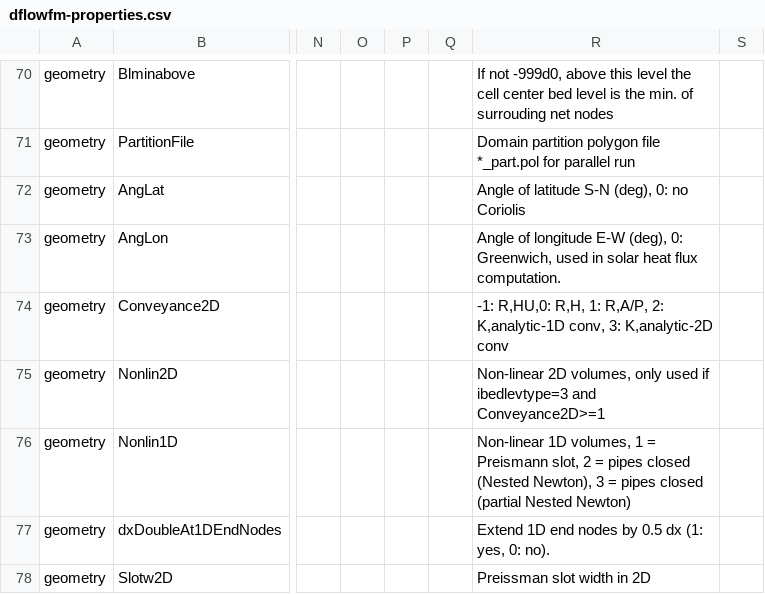
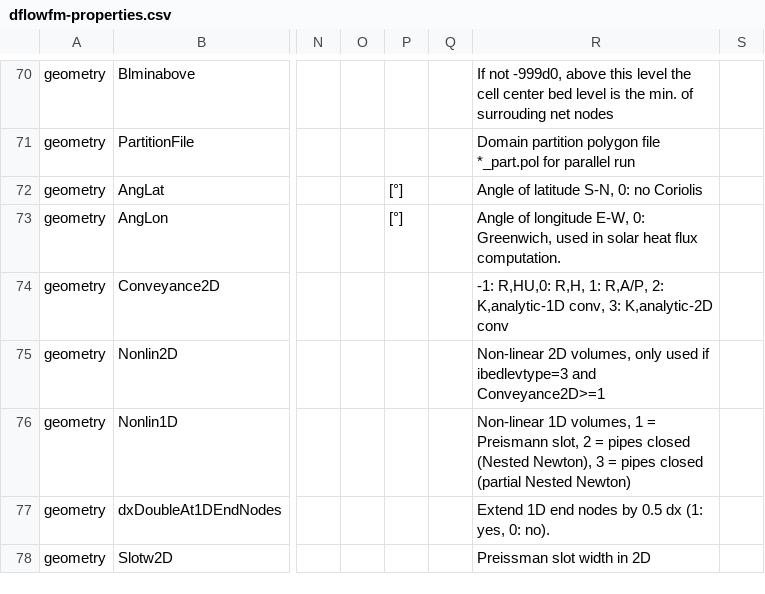
Before and after one commit to Deltares-research/DHYDROGUI, a CSV file: src/DeltaShell.Plugins.FMSuite.FlowFM/dflowfm-properties.csv, drawn as a sheet; only a part is shown, gaps mark what is left out; the diff names each change by its address in the sheet, - before the commit and + after, or states it on an @@ line.

Commit message:
FM1D2D-2086 Add units for angle of longitude and latitude (#235)
Former-commit-id: 1e91e726e7fae4261fa1861c02dd000128fe107d

```diff
--- a/src/DeltaShell.Plugins.FMSuite.FlowFM/dflowfm-properties.csv
+++ b/src/DeltaShell.Plugins.FMSuite.FlowFM/dflowfm-properties.csv
-P72:P73: (empty)
+P72:P73: [°]
-R72: Angle of latitude S-N (deg), 0: no Coriolis
+R72: Angle of latitude S-N, 0: no Coriolis
-R73: …of longitude E-W (deg), 0: Greenwich,…
+R73: …of longitude E-W, 0: Greenwich,…
```
